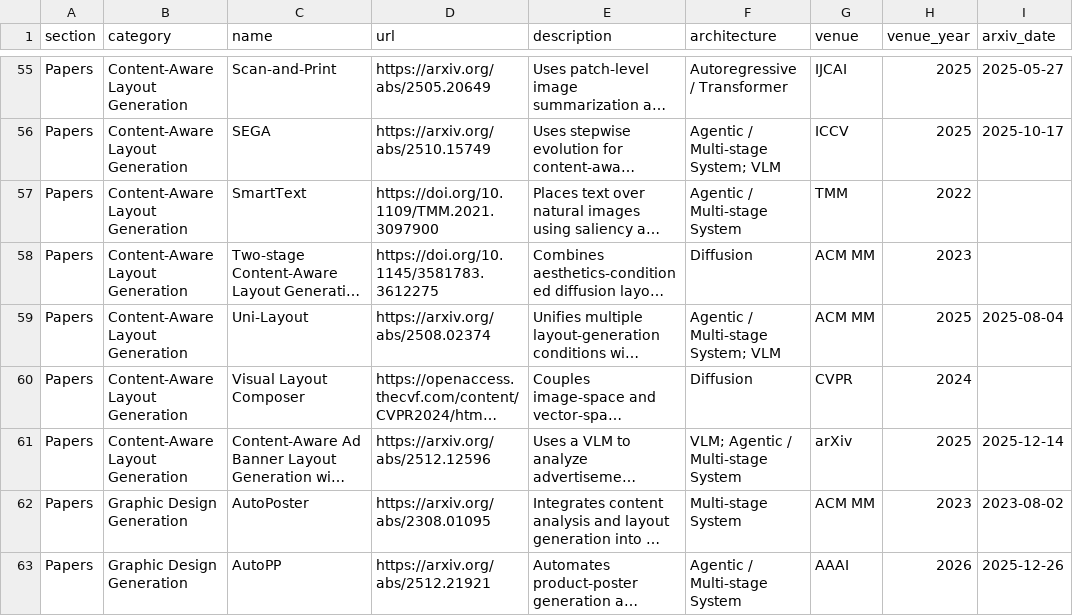
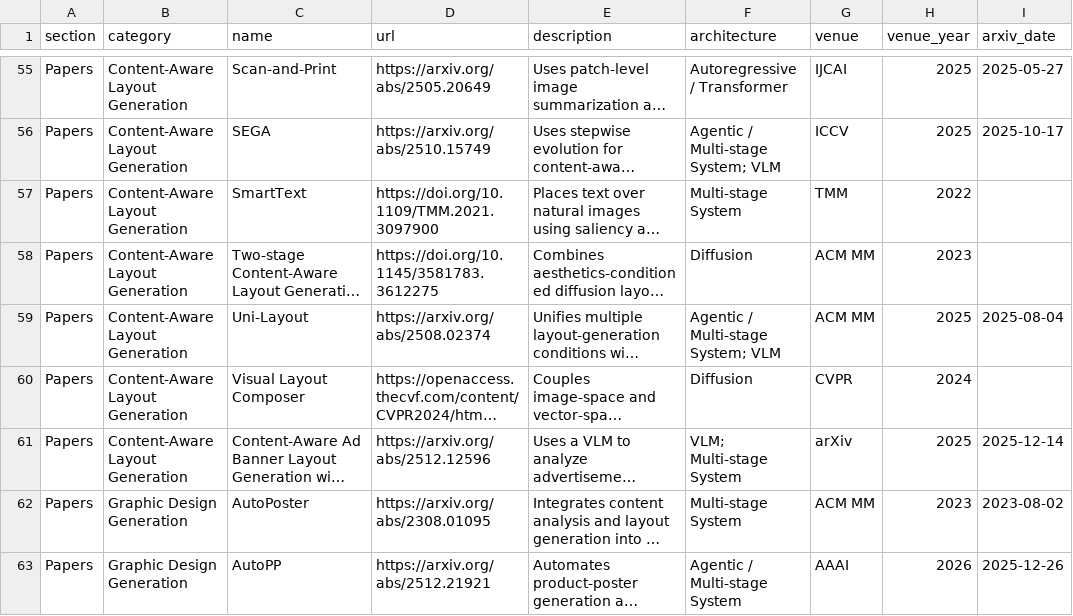
Before and after one commit to creative-graphic-design/awesome-creative-graphic-design-generation, a CSV file: data/resources.csv, drawn as a sheet; only a part is shown, gaps mark what is left out; long unchanged cells end in …; the diff covers the shown part only; the diff names each change by its address in the sheet, - before the commit and + after, or states it on an @@ line.

Commit message:
Classify confirmed non-agentic multi-stage systems (#52)
* chore: stage architecture taxonomy batch 2

* Split confirmed non-agentic multi-stage systems

* chore: clean taxonomy batch 2 diff

* Keep taxonomy batch diff formatting-only clean

* chore: retrigger PR checks

* chore: remove CI trigger file

---------

Co-authored-by: github-actions[bot] <41898282+github-actions[bot]@users.noreply.github.com>

```diff
--- a/data/resources.csv
+++ b/data/resources.csv
-F57 (architecture): Agentic / Multi-stage System
+F57 (architecture): Multi-stage System
-F61 (architecture): VLM; Agentic / Multi-stage System
+F61 (architecture): VLM; Multi-stage System
```
Also changed, not shown: 8 edited cells elsewhere in this file, 1 other file.
